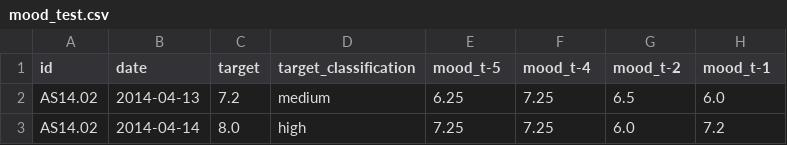
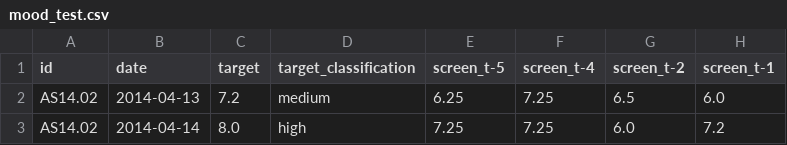
Before and after one commit to Gileesa/DataMining, a CSV file: csv_files/mood_test.csv, drawn as a sheet; only a part is shown.

```diff
--- a/csv_files/mood_test.csv
+++ b/csv_files/mood_test.csv
@@ -1,2 +1,2 @@
-id,date,target,target_classification,mood_t-5,mood_t-4,mood_t-2,mood_t-1
+id,date,target,target_classification,screen_t-5,screen_t-4,screen_t-2,screen_t-1
 AS14.02,2014-04-13,7.2,medium,6.25,7.25,6.5,6.0
```
Also changed, not shown: csv_files/mood_train.csv.
